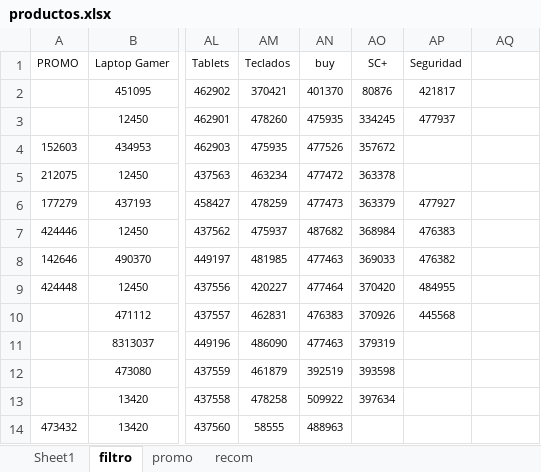
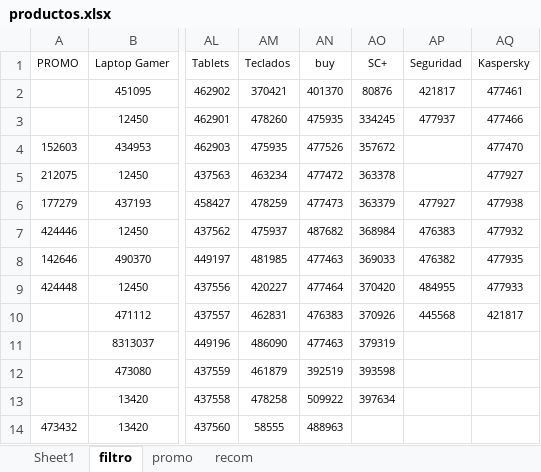
Before and after one commit to scperu/store, an Excel workbook: productos.xlsx, sheet filtro, drawn as a sheet; only a part is shown, gaps mark what is left out; values as stored, in another font and other column widths than the file's, no borders; table styles not drawn; the diff names each change by its address in the sheet, - before the commit and + after, or states it on an @@ line.

```diff
--- a/productos.xlsx (sheet filtro)
+++ b/productos.xlsx (sheet filtro)
-AQ1: (empty)
+AQ1: Kaspersky
-AQ2 (Kaspersky): (empty)
+AQ2 (Kaspersky): 477461
-AQ3 (Kaspersky): (empty)
+AQ3 (Kaspersky): 477466
-AQ4 (Kaspersky): (empty)
+AQ4 (Kaspersky): 477470
-AQ5 (Kaspersky): (empty)
+AQ5 (Kaspersky): 477927
-AQ6 (Kaspersky): (empty)
+AQ6 (Kaspersky): 477938
-AQ7 (Kaspersky): (empty)
+AQ7 (Kaspersky): 477932
-AQ8 (Kaspersky): (empty)
+AQ8 (Kaspersky): 477935
-AQ9 (Kaspersky): (empty)
+AQ9 (Kaspersky): 477933
-AQ10 (Kaspersky): (empty)
+AQ10 (Kaspersky): 421817
```
Also changed, not shown: sheet Sheet1, formulas that keep their value.
